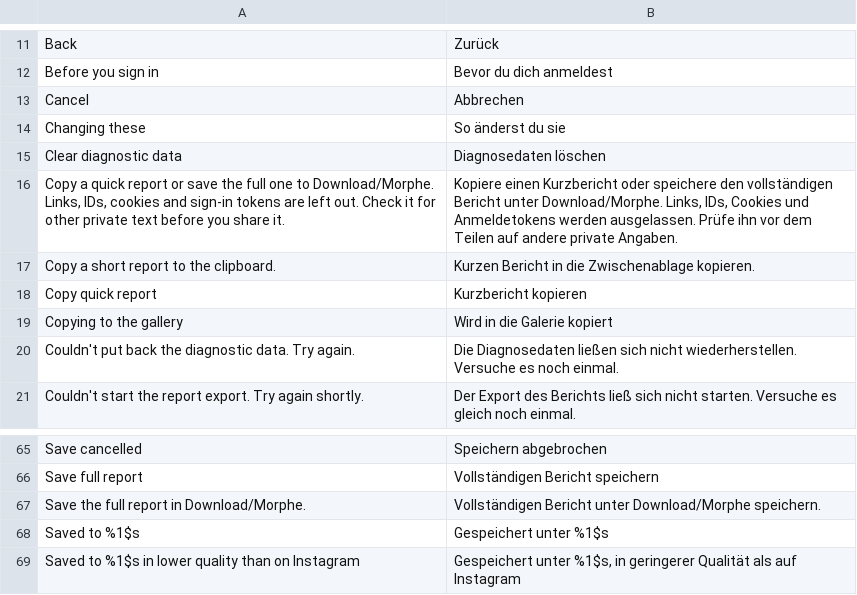
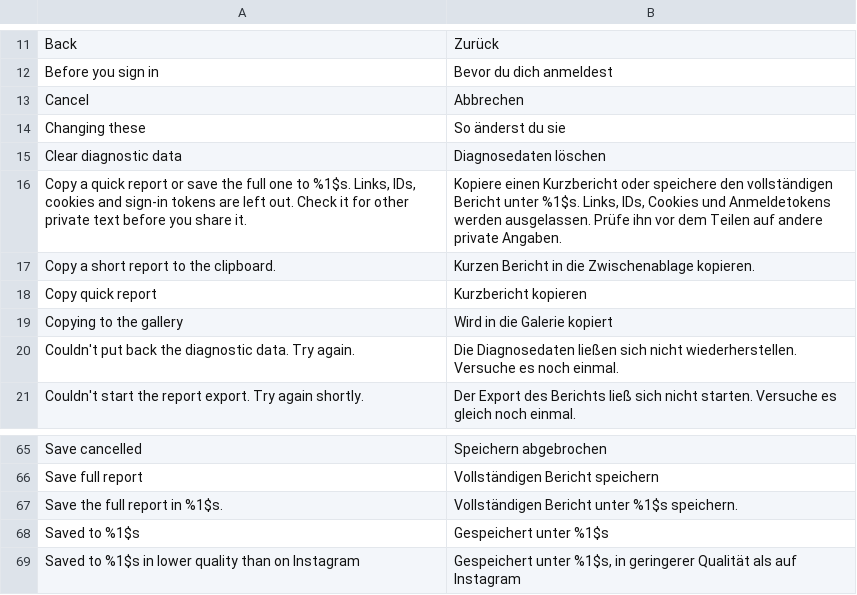
Before and after one commit to BlackGold8282/HushGram, a TSV file: extensions/shared/library/src/main/l10n/de.tsv, drawn as a sheet; only a part is shown, gaps mark what is left out.

Commit message:
fix: show the actual diagnostic export folder on Android 9
The Android 9 writer saves in the app's external-files directory while both descriptions promised public Downloads. Reuse the writer's platform-specific folder in the report row and chooser, isolate it for bidirectional text, and refresh all five translation tables.

Existing export tests verified bytes and paths but never compared the visible descriptions with the saved result. Add that independent writer-to-UI assertion on API 28, 29 and 37, retain the existing export tests, and require the new results in the Android boundary gate. The API 28 case fails unchanged while 29 and 37 pass; all 871 runtime tests, both lints, regeneration and debug assembly pass with the correction.

```diff
--- a/extensions/shared/library/src/main/l10n/de.tsv
+++ b/extensions/shared/library/src/main/l10n/de.tsv
@@ -15,3 +15,3 @@ Changing these	So änderst du sie
 Clear diagnostic data	Diagnosedaten löschen
-Copy a quick report or save the full one to Download/Morphe. Links, IDs, cookies and sign-in tokens are left out. Check it for other private text before you share it.	Kopiere einen Kurzbericht oder speichere den vollständigen Bericht unter Download/Morphe. Links, IDs, Cookies und Anmeldetokens werden ausgelassen. Prüfe ihn vor dem Teilen auf andere private Angaben.
+Copy a quick report or save the full one to %1$s. Links, IDs, cookies and sign-in tokens are left out. Check it for other private text before you share it.	Kopiere einen Kurzbericht oder speichere den vollständigen Bericht unter %1$s. Links, IDs, Cookies und Anmeldetokens werden ausgelassen. Prüfe ihn vor dem Teilen auf andere private Angaben.
 Copy a short report to the clipboard.	Kurzen Bericht in die Zwischenablage kopieren.
@@ -66,3 +66,3 @@ Save cancelled	Speichern abgebrochen
 Save full report	Vollständigen Bericht speichern
-Save the full report in Download/Morphe.	Vollständigen Bericht unter Download/Morphe speichern.
+Save the full report in %1$s.	Vollständigen Bericht unter %1$s speichern.
 Saved to %1$s	Gespeichert unter %1$s
```
Also changed, not shown: extensions/shared/library/src/main/l10n/es.tsv, extensions/shared/library/src/main/l10n/in.tsv, 8 other files.
